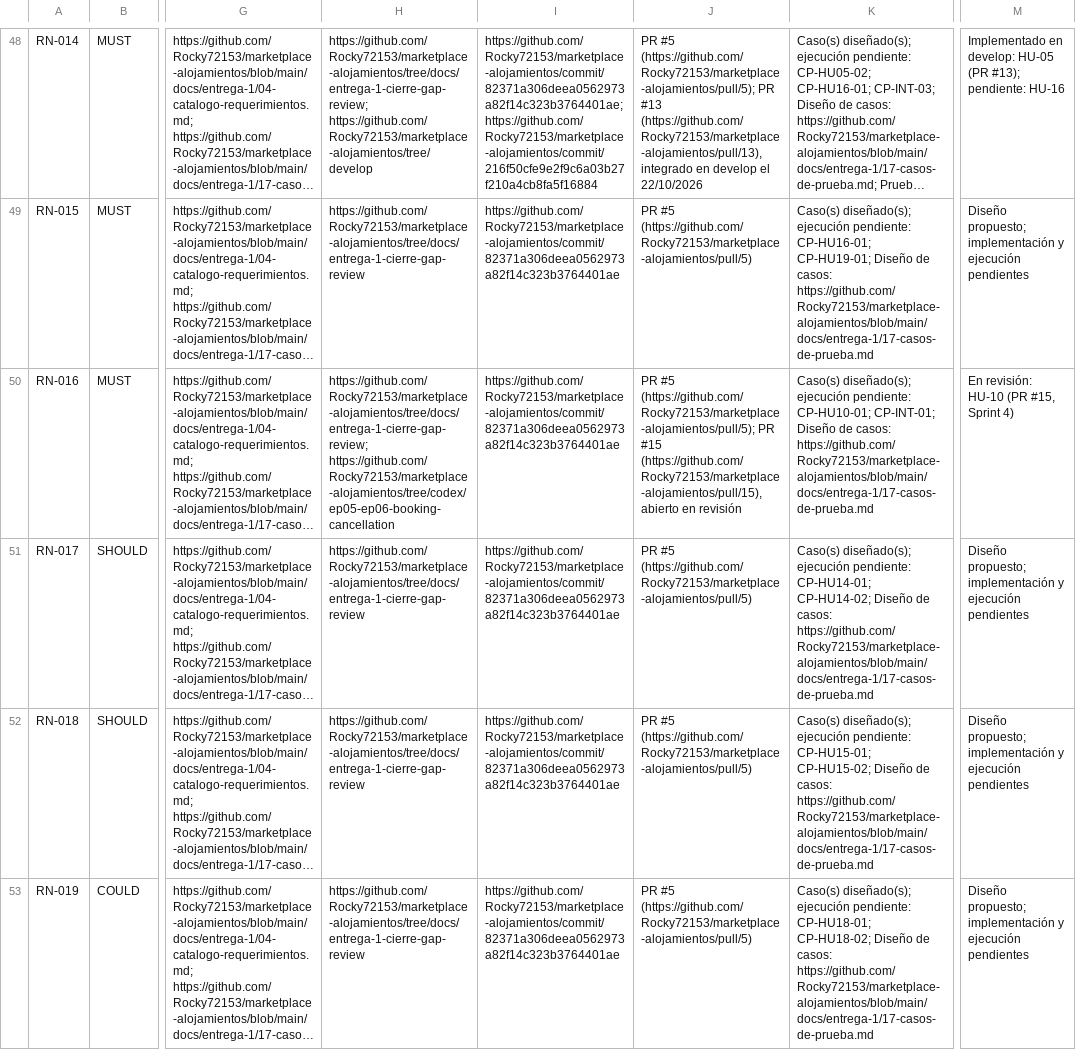
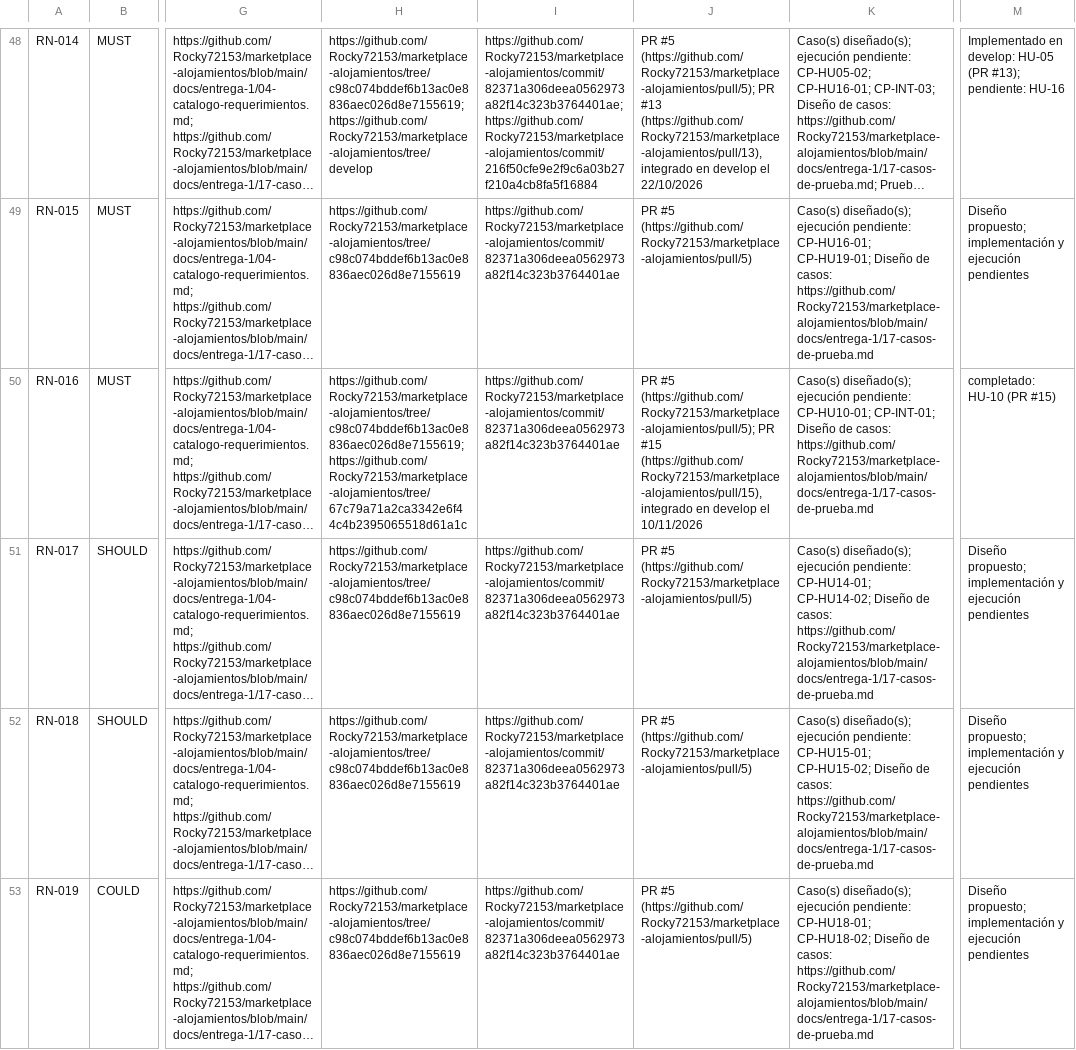
Before and after one commit to Rocky72153/marketplace-alojamientos, a CSV file: docs/TRACEABILITY_TEMPLATE.csv, drawn as a sheet; only a part is shown, gaps mark what is left out; long unchanged cells end in …; the diff covers the shown part only; the diff names each change by its address in the sheet, - before the commit and + after, or states it on an @@ line.

```diff
--- a/docs/TRACEABILITY_TEMPLATE.csv
+++ b/docs/TRACEABILITY_TEMPLATE.csv
-H48: https://github.com/Rocky72153/marketplace-alojamientos/tree/docs/entrega-1-cierre-gap-review; https://github.com/Rocky72153/marketplace-alojamientos/tree/develop
+H48: https://github.com/Rocky72153/marketplace-alojamientos/tree/c98c074bddef6b13ac0e8836aec026d8e7155619; https://github.com/Rocky72153/marketplace-alojamientos/tree/develop
-H49: https://github.com/Rocky72153/marketplace-alojamientos/tree/docs/entrega-1-cierre-gap-review
+H49: https://github.com/Rocky72153/marketplace-alojamientos/tree/c98c074bddef6b13ac0e8836aec026d8e7155619
-H50: https://github.com/Rocky72153/marketplace-alojamientos/tree/docs/entrega-1-cierre-gap-review; https://github.com/Rocky72153/marketplace-alojamientos/tree/codex/ep05-ep06-booking-cancellation
+H50: https://github.com/Rocky72153/marketplace-alojamientos/tree/c98c074bddef6b13ac0e8836aec026d8e7155619; https://github.com/Rocky72153/marketplace-alojamientos/tree/67c79a71a2ca3342e6f44c4b2395065518d61a1c
-J50: …#15 (https://github.com/Rocky72153/marketplace-alojamientos/pull/15), abierto en revisión
+J50: …#15 (https://github.com/Rocky72153/marketplace-alojamientos/pull/15), integrado en develop el 10/11/2026
-M50: En revisión: HU-10 (PR #15, Sprint 4)
+M50: completado: HU-10 (PR #15)
-H51:H53: https://github.com/Rocky72153/marketplace-alojamientos/tree/docs/entrega-1-cierre-gap-review
+H51:H53: https://github.com/Rocky72153/marketplace-alojamientos/tree/c98c074bddef6b13ac0e8836aec026d8e7155619
```
Also changed, not shown: 70 edited cells elsewhere in this file.
